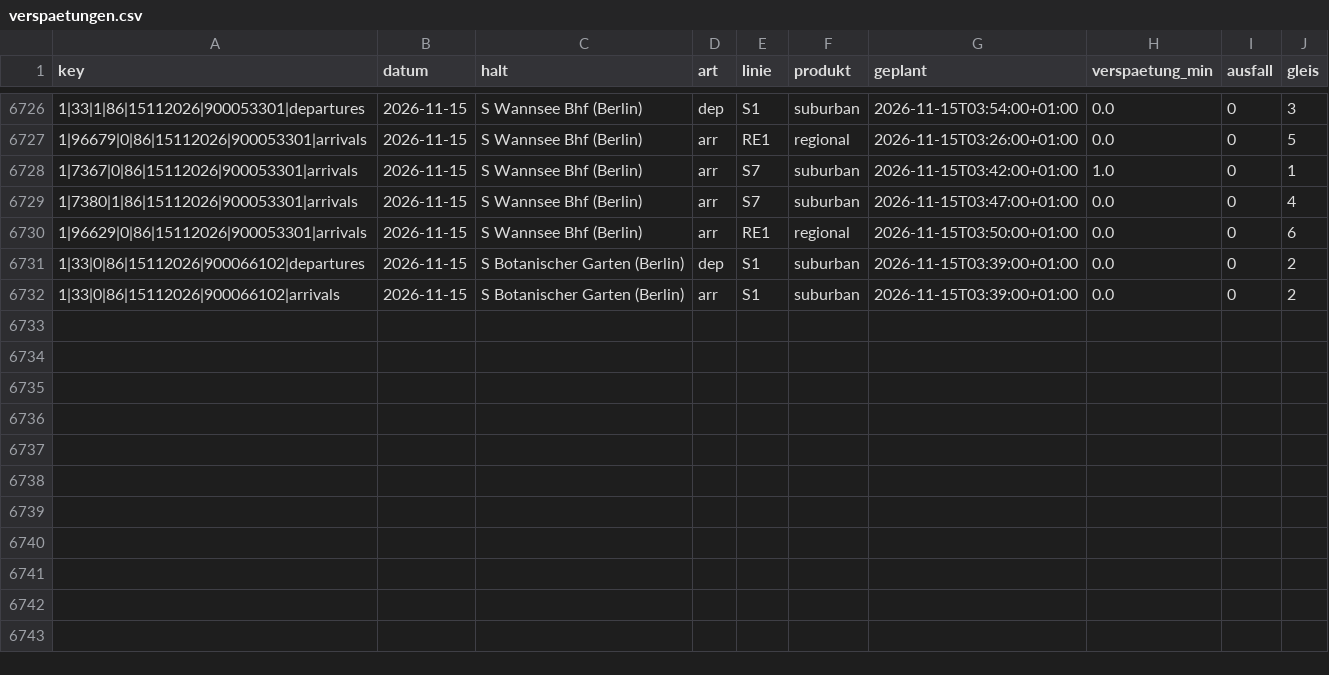
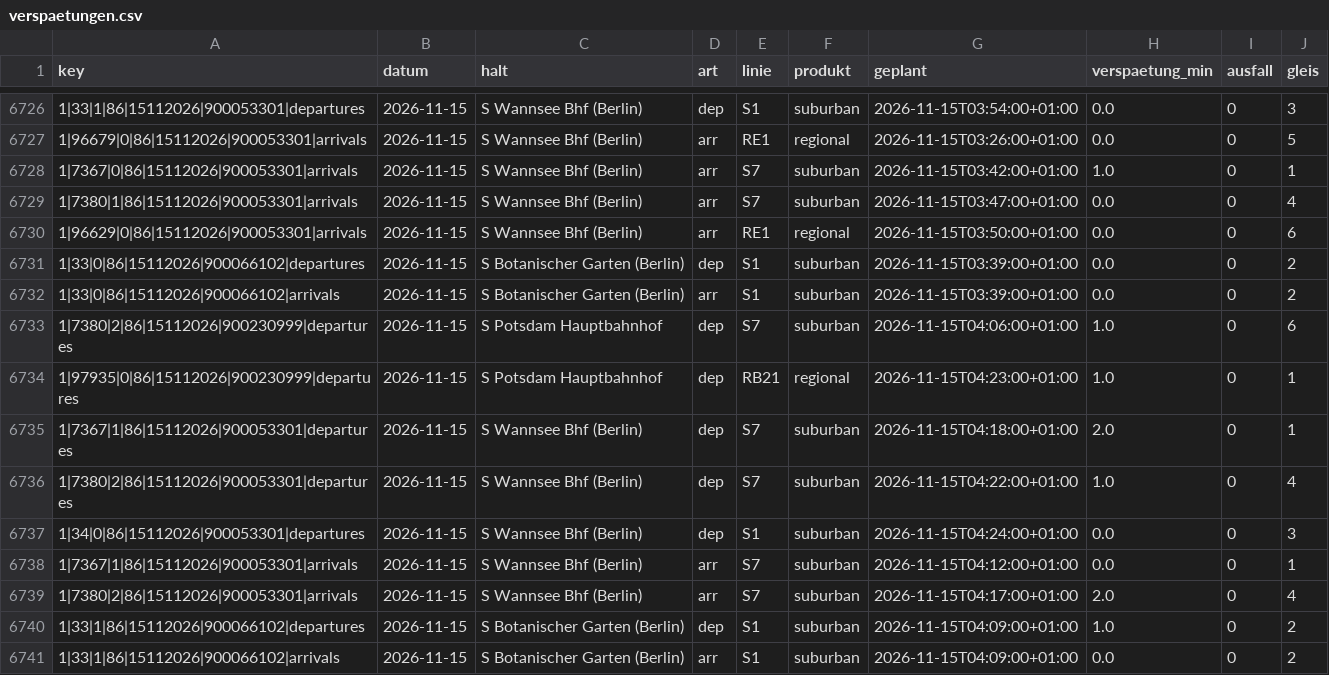
Before and after one commit to carlstadie/Pendelplan, a CSV file: data/verspaetungen.csv, drawn as a sheet; only a part is shown, gaps mark what is left out; the diff names each change by its address in the sheet, - before the commit and + after, or states it on an @@ line.

```diff
--- a/data/verspaetungen.csv
+++ b/data/verspaetungen.csv
+row 6733: 1|7380|2|86|15112026|900230999|departures | 2026-11-15 | S Potsdam Hauptbahnhof | dep | S7 | suburban | 2026-11-15T04:06:00+01:00 | 1.0 | 0 | 6
+row 6734: 1|97935|0|86|15112026|900230999|departures | 2026-11-15 | S Potsdam Hauptbahnhof | dep | RB21 | regional | 2026-11-15T04:23:00+01:00 | 1.0 | 0 | 1
+row 6735: 1|7367|1|86|15112026|900053301|departures | 2026-11-15 | S Wannsee Bhf (Berlin) | dep | S7 | suburban | 2026-11-15T04:18:00+01:00 | 2.0 | 0 | 1
+row 6736: 1|7380|2|86|15112026|900053301|departures | 2026-11-15 | S Wannsee Bhf (Berlin) | dep | S7 | suburban | 2026-11-15T04:22:00+01:00 | 1.0 | 0 | 4
+row 6737: 1|34|0|86|15112026|900053301|departures | 2026-11-15 | S Wannsee Bhf (Berlin) | dep | S1 | suburban | 2026-11-15T04:24:00+01:00 | 0.0 | 0 | 3
+row 6738: 1|7367|1|86|15112026|900053301|arrivals | 2026-11-15 | S Wannsee Bhf (Berlin) | arr | S7 | suburban | 2026-11-15T04:12:00+01:00 | 0.0 | 0 | 1
+row 6739: 1|7380|2|86|15112026|900053301|arrivals | 2026-11-15 | S Wannsee Bhf (Berlin) | arr | S7 | suburban | 2026-11-15T04:17:00+01:00 | 2.0 | 0 | 4
+row 6740: 1|33|1|86|15112026|900066102|departures | 2026-11-15 | S Botanischer Garten (Berlin) | dep | S1 | suburban | 2026-11-15T04:09:00+01:00 | 1.0 | 0 | 2
+row 6741: 1|33|1|86|15112026|900066102|arrivals | 2026-11-15 | S Botanischer Garten (Berlin) | arr | S1 | suburban | 2026-11-15T04:09:00+01:00 | 0.0 | 0 | 2
```
Also changed, not shown: 1 other file.
